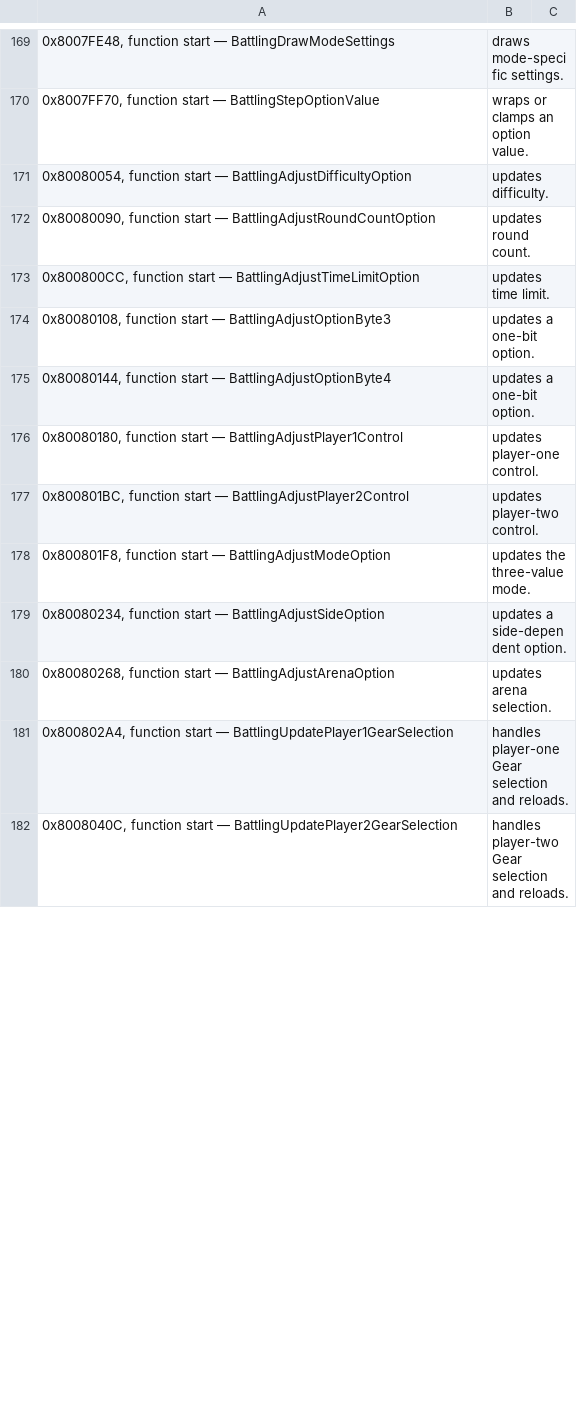
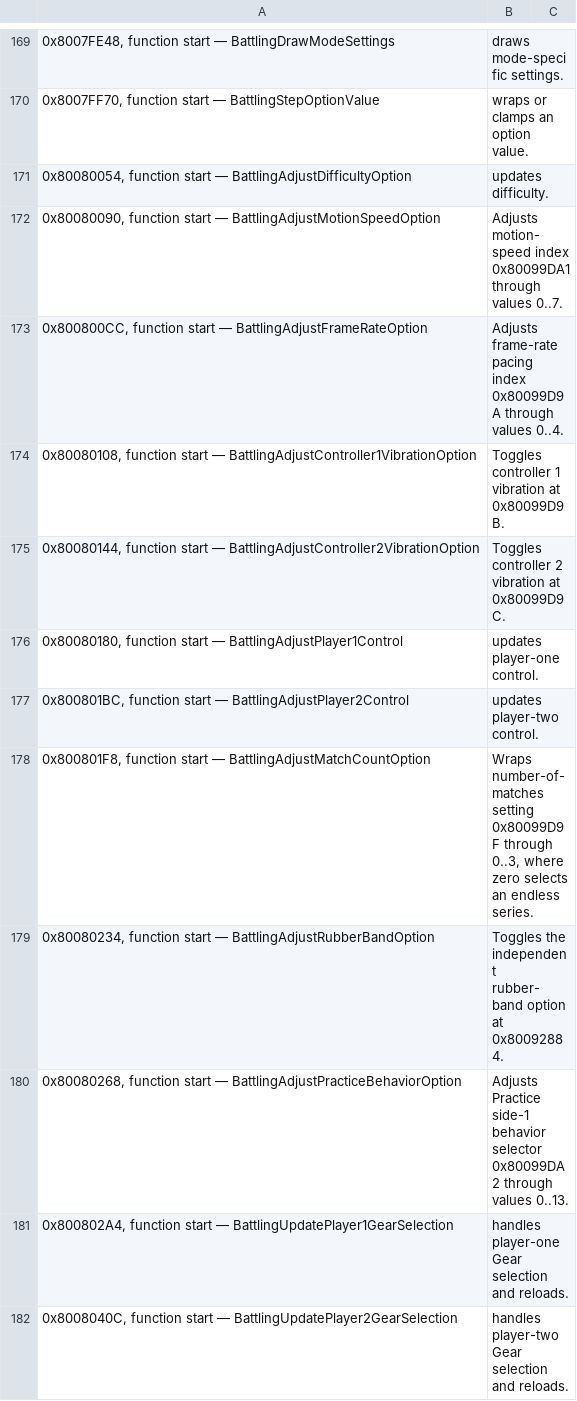
Before and after one commit to OpokXeno/xenogears-recomp, a CSV file: annotations/overlays/battle/battling-overlay_annotations.csv, drawn as a sheet; only a part is shown, gaps mark what is left out; the diff covers the shown part only.

```diff
--- a/annotations/overlays/battle/battling-overlay_annotations.csv
+++ b/annotations/overlays/battle/battling-overlay_annotations.csv
@@ -171,11 +171,11 @@
 0x80080054, function start — BattlingAdjustDifficultyOption; updates difficulty.
-0x80080090, function start — BattlingAdjustRoundCountOption; updates round count.
-0x800800CC, function start — BattlingAdjustTimeLimitOption; updates time limit.
-0x80080108, function start — BattlingAdjustOptionByte3; updates a one-bit option.
-0x80080144, function start — BattlingAdjustOptionByte4; updates a one-bit option.
+0x80080090, function start — BattlingAdjustMotionSpeedOption; Adjusts motion-speed index 0x80099DA1 through values 0..7.
+0x800800CC, function start — BattlingAdjustFrameRateOption; Adjusts frame-rate pacing index 0x80099D9A through values 0..4.
+0x80080108, function start — BattlingAdjustController1VibrationOption; Toggles controller 1 vibration at 0x80099D9B.
+0x80080144, function start — BattlingAdjustController2VibrationOption; Toggles controller 2 vibration at 0x80099D9C.
 0x80080180, function start — BattlingAdjustPlayer1Control; updates player-one control.
 0x800801BC, function start — BattlingAdjustPlayer2Control; updates player-two control.
-0x800801F8, function start — BattlingAdjustModeOption; updates the three-value mode.
-0x80080234, function start — BattlingAdjustSideOption; updates a side-dependent option.
-0x80080268, function start — BattlingAdjustArenaOption; updates arena selection.
+0x800801F8, function start — BattlingAdjustMatchCountOption; Wraps number-of-matches setting 0x80099D9F through 0..3, where zero selects an endless series.
+0x80080234, function start — BattlingAdjustRubberBandOption; Toggles the independent rubber-band option at 0x80092884.
+0x80080268, function start — BattlingAdjustPracticeBehaviorOption; Adjusts Practice side-1 behavior selector 0x80099DA2 through values 0..13.
 0x800802A4, function start — BattlingUpdatePlayer1GearSelection; handles player-one Gear selection and reloads.
```
Also changed, not shown: 17 added rows, 17 removed rows and 39 edited cells elsewhere in this file, annotations/overlays/world/world-overlay_annotations.csv, 22 other files.
